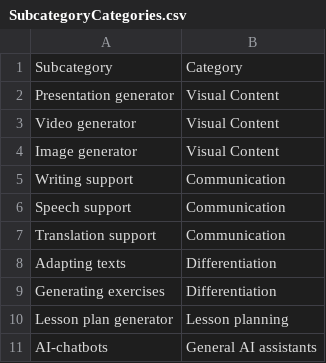
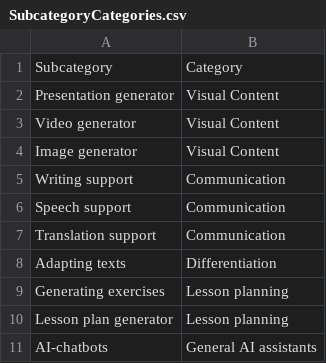
Before and after one commit to thomasmorer0982323-cmyk/AI-Tools, a CSV file: data/SubcategoryCategories.csv, drawn as a sheet.

```diff
--- a/data/SubcategoryCategories.csv
+++ b/data/SubcategoryCategories.csv
@@ -8,3 +8,3 @@ Translation support,Communication
 Adapting texts,Differentiation
-Generating exercises,Differentiation
+Generating exercises,Lesson planning
 Lesson plan generator, Lesson planning
```
Also changed, not shown: data/AiData.csv.
